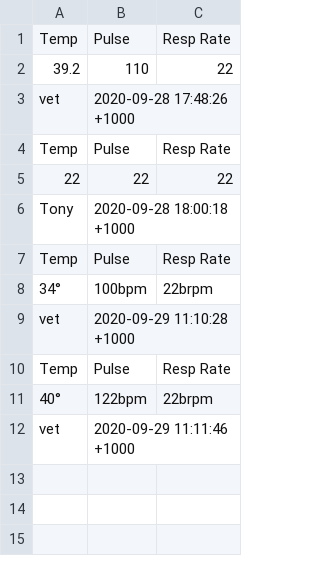
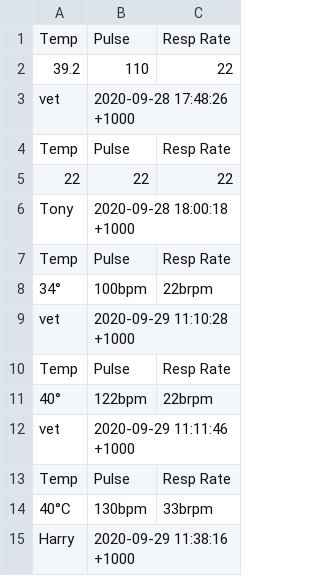
Before and after one commit to Ashlie-G/T1A3_2, a CSV file: Documents/assessment/AshlieGray _T1A3_2/src/Angus Gray.csv, drawn as a sheet.

```diff
--- a/Documents/assessment/AshlieGray _T1A3_2/src/Angus Gray.csv
+++ b/Documents/assessment/AshlieGray _T1A3_2/src/Angus Gray.csv
@@ -12 +12,4 @@ Temp ,Pulse ,Resp Rate
 vet,2020-09-29 11:11:46 +1000
+Temp ,Pulse ,Resp Rate
+40°C ,130bpm ,33brpm
+Harry,2020-09-29 11:38:16 +1000
```
Also changed, not shown: 4 other files.
